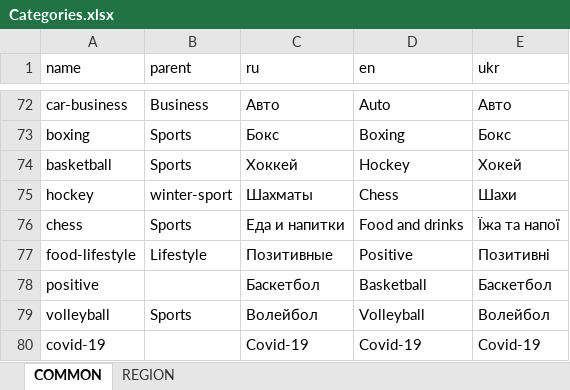
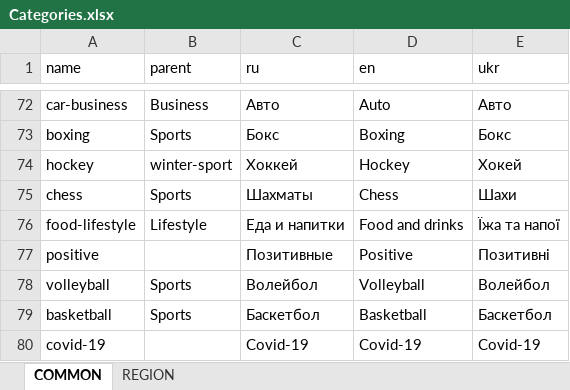
Before and after one commit to news-aggregator-bot/service, an Excel workbook: na-service/src/main/resources/data/category/Categories.xlsx, sheet COMMON, drawn as a sheet; only a part is shown, gaps mark what is left out; values as stored, in another font and other column widths than the file's, no borders; charts and pictures not drawn; removed rows and columns are numbered as before the commit, all else as after; the diff names each change by its address in the sheet, - before the commit and + after, or states it on an @@ line.

```diff
--- a/na-service/src/main/resources/data/category/Categories.xlsx (sheet COMMON)
+++ b/na-service/src/main/resources/data/category/Categories.xlsx (sheet COMMON)
-row 74: basketball | Sports | Хоккей | Hockey | Хокей
-C74 (ru): Шахматы
+C74 (ru): Хоккей
-D74 (en): Chess
+D74 (en): Hockey
-E74 (ukr): Шахи
+E74 (ukr): Хокей
-C75 (ru): Еда и напитки
+C75 (ru): Шахматы
-D75 (en): Food and drinks
+D75 (en): Chess
-E75 (ukr): Їжа та напої
+E75 (ukr): Шахи
-C76 (ru): Позитивные
+C76 (ru): Еда и напитки
-D76 (en): Positive
+D76 (en): Food and drinks
-E76 (ukr): Позитивні
+E76 (ukr): Їжа та напої
-C77 (ru): Баскетбол
+C77 (ru): Позитивные
-D77 (en): Basketball
+D77 (en): Positive
-E77 (ukr): Баскетбол
+E77 (ukr): Позитивні
+row 79: basketball | Sports | Баскетбол | Basketball | Баскетбол
```
Also changed, not shown: sheet REGION, 43 other files.
